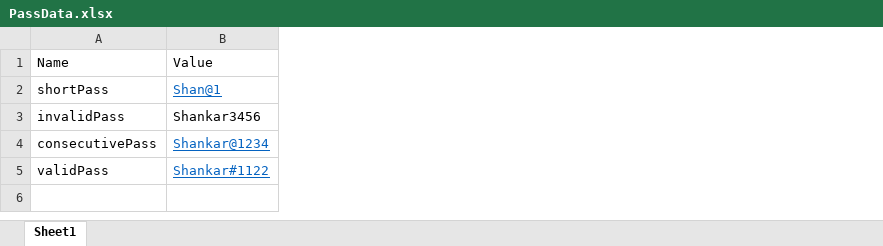
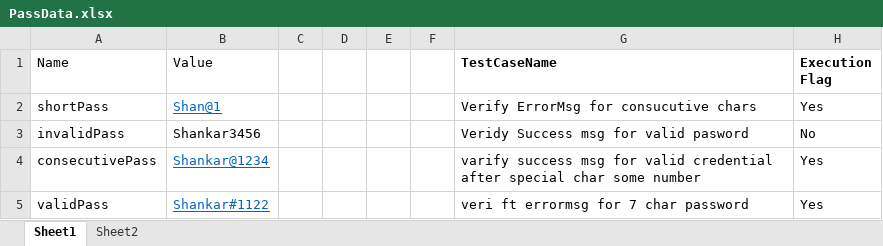
Before and after one commit to Shankark1990/PasswordValidator, an Excel workbook: resource/PassData.xlsx, sheet Sheet1, drawn as a sheet; values as stored, in another font and other column widths than the file's, no borders; the diff names each change by its address in the sheet, - before the commit and + after, or states it on an @@ line.

Commit message:
test

```diff
--- a/resource/PassData.xlsx (sheet Sheet1)
+++ b/resource/PassData.xlsx (sheet Sheet1)
+sheet tab: Sheet2
+column C, empty
+column D, empty
+column E, empty
+column F, empty
+column G (TestCaseName), rows 2-5: Verify ErrorMsg for consucutive chars | Veridy Success msg for valid pasword | varify success msg for valid credential after special char some number | veri ft errormsg for 7 char password
+column H (Execution Flag), rows 2-5: Yes | No | Yes | Yes
```
Also changed, not shown: 5 other files.
